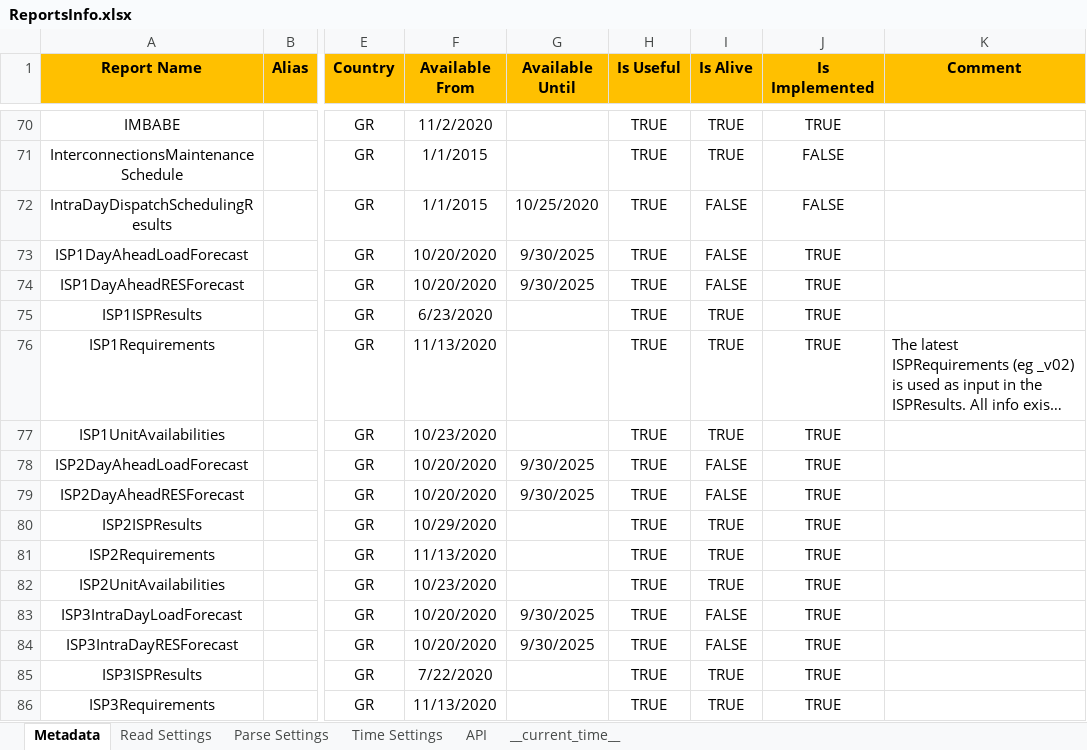
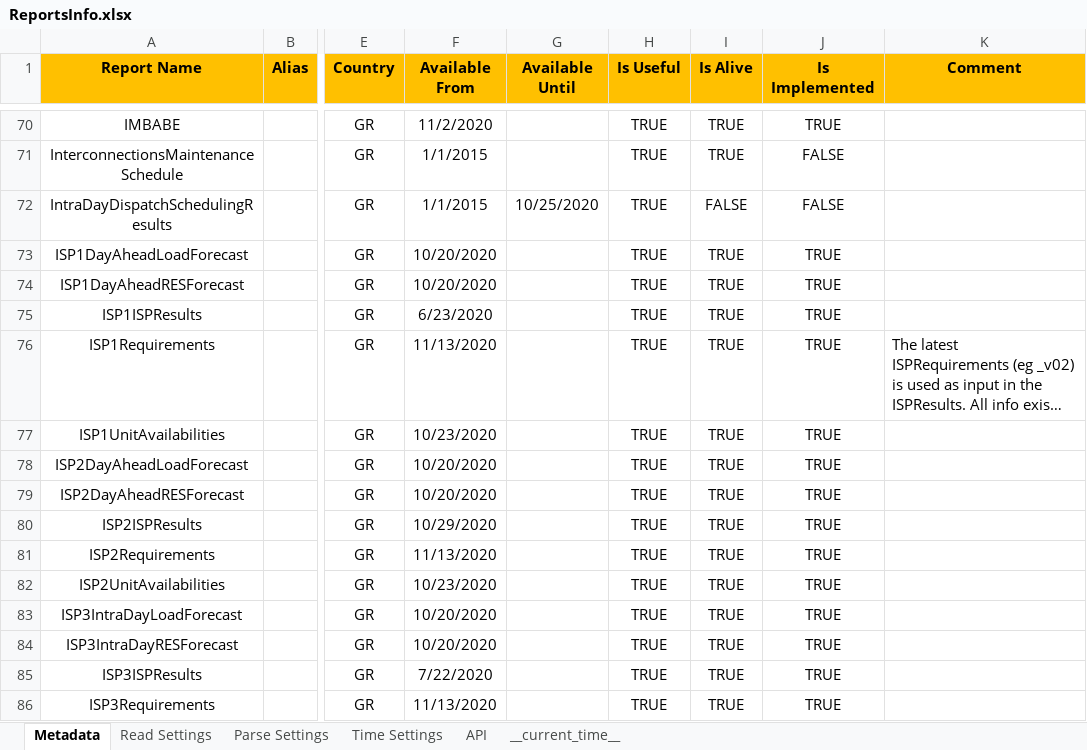
Before and after one commit to ThanosGkou/exso, an Excel workbook: exso/Files/ReportsInfo.xlsx, sheet Metadata, drawn as a sheet; only a part is shown, gaps mark what is left out; long unchanged cells end in …; values as stored, in another font and other column widths than the file's, no borders; conditional formats not drawn; the diff names each change by its address in the sheet, - before the commit and + after, or states it on an @@ line.

```diff
--- a/exso/Files/ReportsInfo.xlsx (sheet Metadata)
+++ b/exso/Files/ReportsInfo.xlsx (sheet Metadata)
-G73:G74 (Available Until): 9/30/2025
+G73:G74 (Available Until): (empty)
-I73:I74 (Is Alive): FALSE
+I73:I74 (Is Alive): TRUE
-G78:G79 (Available Until): 9/30/2025
+G78:G79 (Available Until): (empty)
-I78:I79 (Is Alive): FALSE
+I78:I79 (Is Alive): TRUE
-G83:G84 (Available Until): 9/30/2025
+G83:G84 (Available Until): (empty)
-I83:I84 (Is Alive): FALSE
+I83:I84 (Is Alive): TRUE
```
Also changed, not shown: sheet Read Settings, sheet __current_time__, 1 other file.
